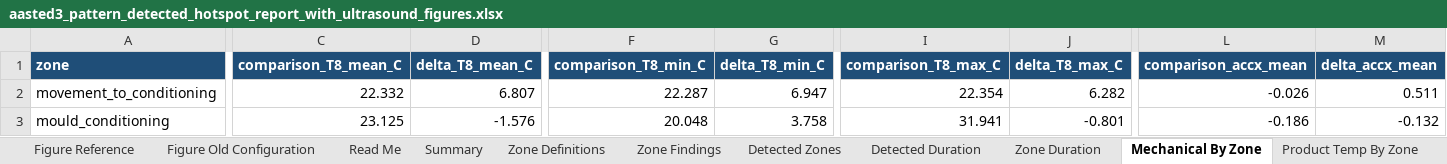
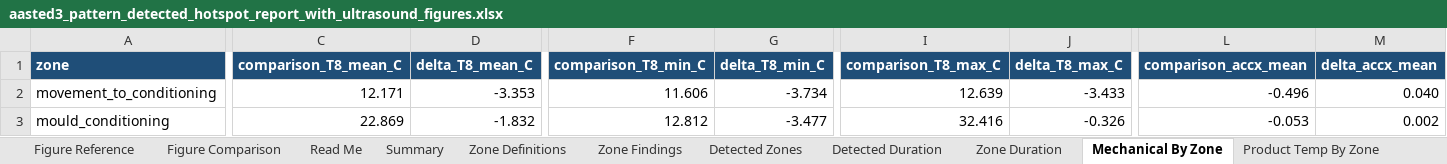
Before and after one commit to burkardj91/CHoNova---Data-Handling, an Excel workbook: outputs/aasted3_run_comparison/aasted3_pattern_detected_hotspot_report_with_ultrasound_figures.xlsx, sheet Mechanical By Zone, drawn as a sheet; only a part is shown, gaps mark what is left out; values as stored, in another font and other column widths than the file's, no borders; the diff covers the shown part only; the diff names each change by its address in the sheet, - before the commit and + after, or states it on an @@ line.

Commit message:
Add Aasted temperature-corrected US comparison

```diff
--- a/outputs/aasted3_run_comparison/aasted3_pattern_detected_hotspot_report_with_ultrasound_figures.xlsx (sheet Mechanical By Zone)
+++ b/outputs/aasted3_run_comparison/aasted3_pattern_detected_hotspot_report_with_ultrasound_figures.xlsx (sheet Mechanical By Zone)
-sheet tab: Figure Old Configuration
+sheet tab: Figure Comparison
-C2 (comparison_T8_mean_C): 22.332
+C2 (comparison_T8_mean_C): 12.171
-D2 (delta_T8_mean_C): 6.807
+D2 (delta_T8_mean_C): -3.353
-F2 (comparison_T8_min_C): 22.287
+F2 (comparison_T8_min_C): 11.606
-G2 (delta_T8_min_C): 6.947
+G2 (delta_T8_min_C): -3.734
-I2 (comparison_T8_max_C): 22.354
+I2 (comparison_T8_max_C): 12.639
-J2 (delta_T8_max_C): 6.282
+J2 (delta_T8_max_C): -3.433
-L2 (comparison_accx_mean): -0.026
+L2 (comparison_accx_mean): -0.496
-M2 (delta_accx_mean): 0.511
+M2 (delta_accx_mean): 0.040
-C3 (comparison_T8_mean_C): 23.125
+C3 (comparison_T8_mean_C): 22.869
-D3 (delta_T8_mean_C): -1.576
+D3 (delta_T8_mean_C): -1.832
-F3 (comparison_T8_min_C): 20.048
+F3 (comparison_T8_min_C): 12.812
-G3 (delta_T8_min_C): 3.758
+G3 (delta_T8_min_C): -3.477
-I3 (comparison_T8_max_C): 31.941
+I3 (comparison_T8_max_C): 32.416
-J3 (delta_T8_max_C): -0.801
+J3 (delta_T8_max_C): -0.326
-L3 (comparison_accx_mean): -0.186
+L3 (comparison_accx_mean): -0.053
-M3 (delta_accx_mean): -0.132
+M3 (delta_accx_mean): 0.002
```
Also changed, not shown: 898 edited cells elsewhere in this sheet, sheet Comparison Pattern, sheet Alignment Path Sample, sheet Detected Product By Zone, sheet Product Temp By Zone, sheet Hotspot Summary, sheet Hotspot Sensor Data, 15 more sheets, other sheet tabs, charts or pictures, outputs/aasted3_run_comparison/aasted3_pattern_detected_hotspot_report_v2.xlsx, outputs/aasted3_run_comparison/summary/aasted3_contour_data.xlsx, 54 other files.
